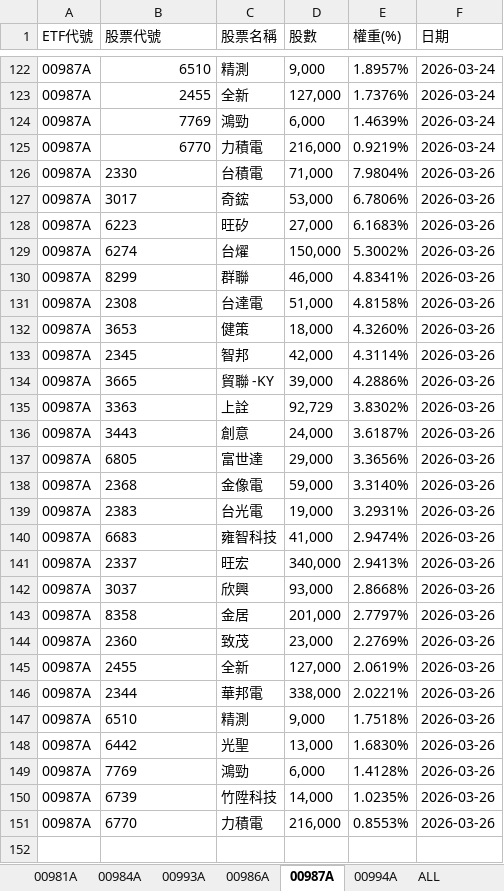
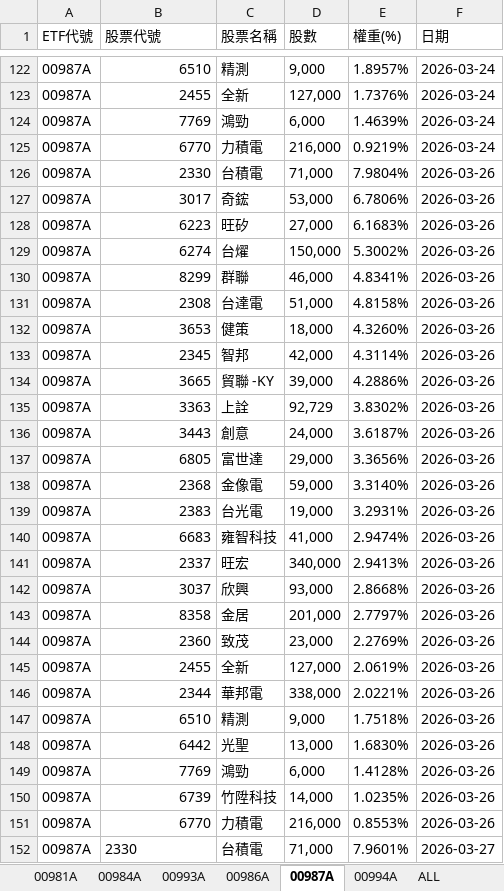
Before and after one commit to Terry-usdc/etf-auto-update, an Excel workbook: etf_holdings.xlsx, sheet 00987A, drawn as a sheet; only a part is shown, gaps mark what is left out; values as stored, in another font and other column widths than the file's, no borders; the diff covers the shown part only; the diff names each change by its address in the sheet, - before the commit and + after, or states it on an @@ line.

```diff
--- a/etf_holdings.xlsx (sheet 00987A)
+++ b/etf_holdings.xlsx (sheet 00987A)
-B126:B151 alignment: left
+B126:B151 alignment: right
+row 152: 00987A | 2330 | 台積電 | 71,000 | 7.9601% | 2026-03-27
```
Also changed, not shown: 25 added rows elsewhere in this sheet, sheet ALL, sheet 00981A, sheet 00994A, sheet 00986A.
